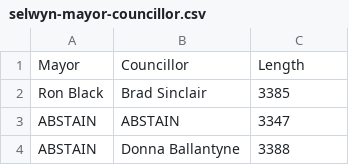
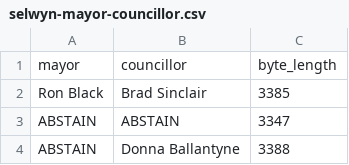
Before and after one commit to Dpananos/ballot, a CSV file: data/selwyn-mayor-councillor.csv, drawn as a sheet; only a part is shown.

```diff
--- a/data/selwyn-mayor-councillor.csv
+++ b/data/selwyn-mayor-councillor.csv
@@ -1,2 +1,2 @@
-Mayor,Councillor,Length
+mayor,councillor,byte_length
 Ron Black,Brad Sinclair,3385
```
Also changed, not shown: data/selwyn-just-mayor.csv, 24 other files.
